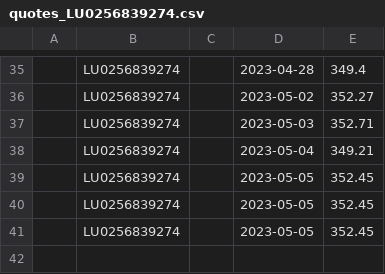
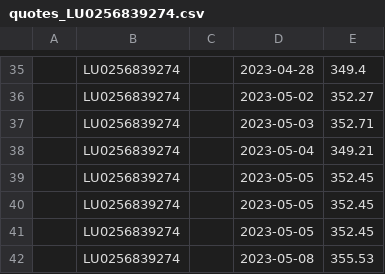
Before and after one commit to z80a76/financial-api-test, a CSV file: quotes_LU0256839274.csv, drawn as a sheet; only a part is shown, gaps mark what is left out.

```diff
--- a/quotes_LU0256839274.csv
+++ b/quotes_LU0256839274.csv
@@ -41 +41,2 @@
 ,LU0256839274,,2023-05-05,352.45
+,LU0256839274,,2023-05-08,355.53
```
Also changed, not shown: quotes_LU0996182647.csv, quotes_LU1387591305.csv.
